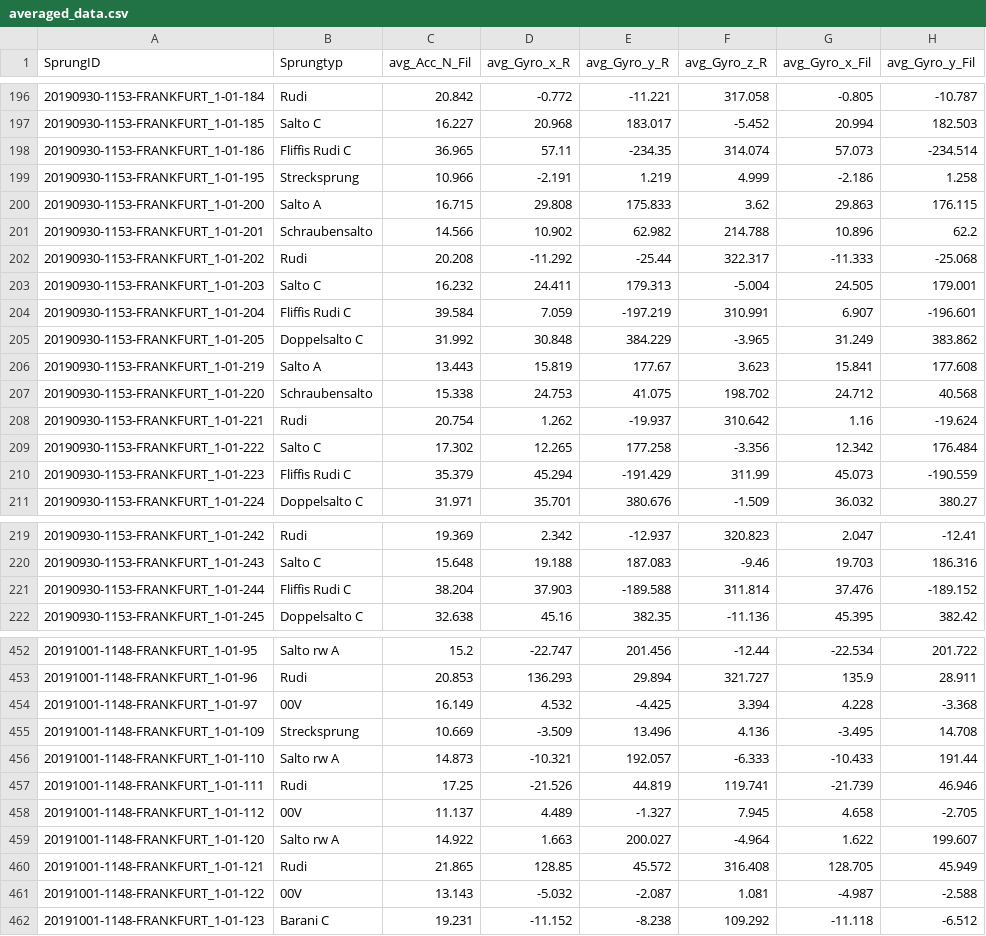
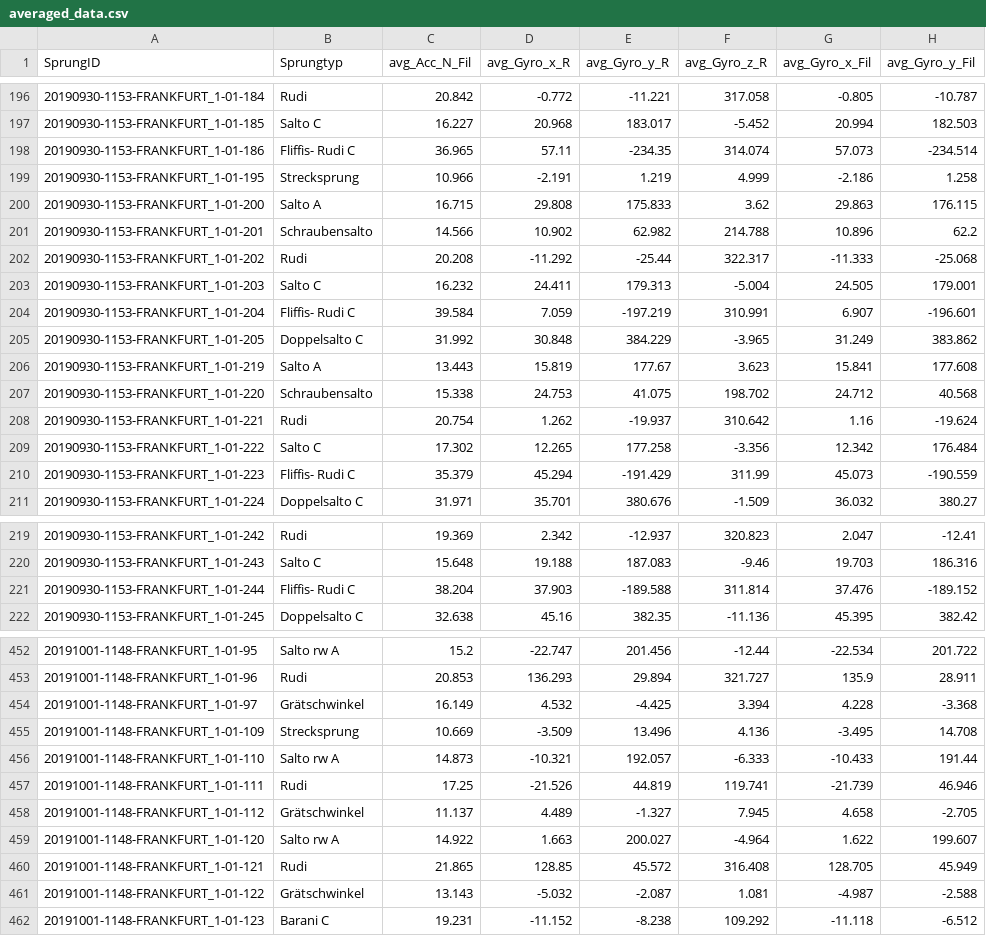
Before and after one commit to tillgr/trampolin, a CSV file: Sprungdaten_processed/with_preprocessed/averaged_data/averaged_data.csv, drawn as a sheet; only a part is shown, gaps mark what is left out; the diff covers the shown part only; the diff names each change by its address in the sheet, - before the commit and + after, or states it on an @@ line.

```diff
--- a/Sprungdaten_processed/with_preprocessed/averaged_data/averaged_data.csv
+++ b/Sprungdaten_processed/with_preprocessed/averaged_data/averaged_data.csv
-B198 (Sprungtyp): Fliffis Rudi C
+B198 (Sprungtyp): Fliffis- Rudi C
-B204 (Sprungtyp): Fliffis Rudi C
+B204 (Sprungtyp): Fliffis- Rudi C
-B210 (Sprungtyp): Fliffis Rudi C
+B210 (Sprungtyp): Fliffis- Rudi C
-B221 (Sprungtyp): Fliffis Rudi C
+B221 (Sprungtyp): Fliffis- Rudi C
-B454 (Sprungtyp): 00V
+B454 (Sprungtyp): Grätschwinkel
-B458 (Sprungtyp): 00V
+B458 (Sprungtyp): Grätschwinkel
-B461 (Sprungtyp): 00V
+B461 (Sprungtyp): Grätschwinkel
```
Also changed, not shown: 9 edited cells elsewhere in this file, Sprungdaten_processed/with_preprocessed/averaged_data/averaged_data_train.csv, Sprungdaten_processed/with_preprocessed/avg_std_data/avg_std_data_train.csv, 15 other files.
